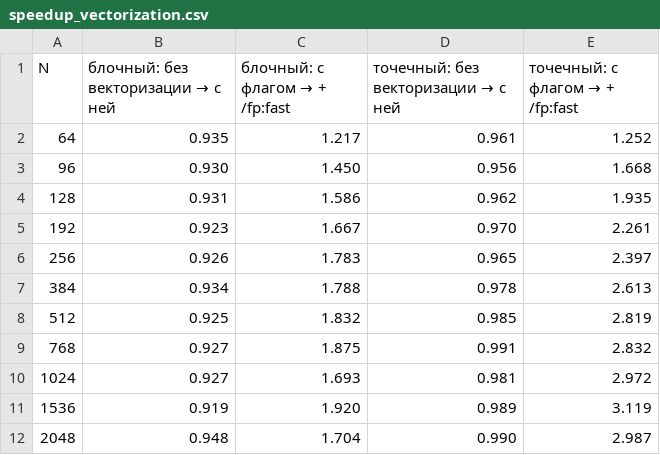
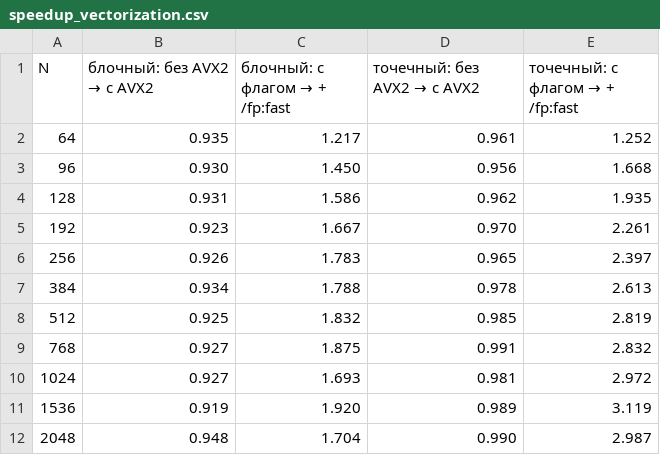
Before and after one commit to DmitryDol/ParallelAlgorithms, a CSV file: lab2_cpp/results/speedup_vectorization.csv, drawn as a sheet.

```diff
--- a/lab2_cpp/results/speedup_vectorization.csv
+++ b/lab2_cpp/results/speedup_vectorization.csv
@@ -1,2 +1,2 @@
-N,блочный: без векторизации → с ней,блочный: с флагом → + /fp:fast,точечный: без векторизации → с ней,точечный: с флагом → + /fp:fast
+N,блочный: без AVX2 → с AVX2,блочный: с флагом → + /fp:fast,точечный: без AVX2 → с AVX2,точечный: с флагом → + /fp:fast
 64,0.935,1.217,0.961,1.252
```
Also changed, not shown: lab2_cpp/results/speedup_block.csv, 10 other files.
